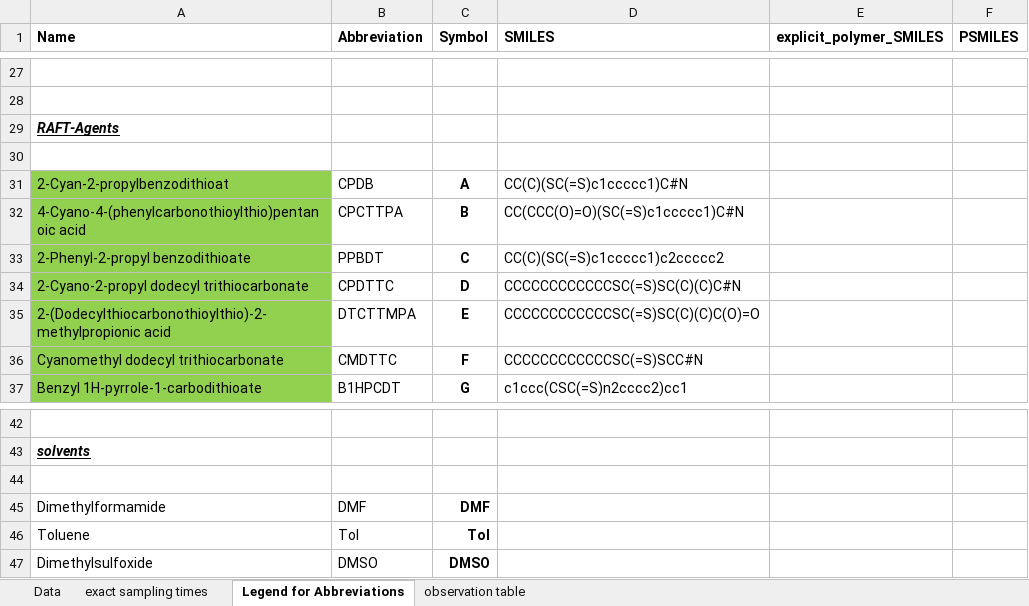
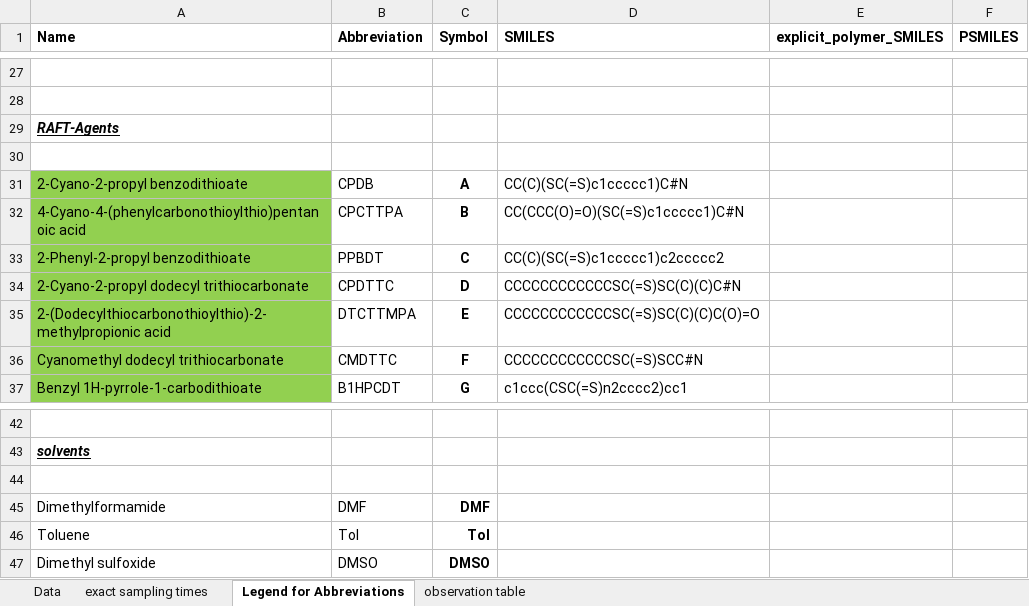
Before and after one commit to Bizbalt/RAFT-knowledgebase, an Excel workbook: raft-knowledge-base-website/data/kinetics_data/evaluation table (NMR and SEC).xlsx, sheet Legend for Abbreviations, drawn as a sheet; only a part is shown, gaps mark what is left out; values as stored, in another font and other column widths than the file's, no borders; the diff names each change by its address in the sheet, - before the commit and + after, or states it on an @@ line.

```diff
--- a/raft-knowledge-base-website/data/kinetics_data/evaluation table (NMR and SEC).xlsx (sheet Legend for Abbreviations)
+++ b/raft-knowledge-base-website/data/kinetics_data/evaluation table (NMR and SEC).xlsx (sheet Legend for Abbreviations)
-A31 (Name): 2-Cyan-2-propylbenzodithioat
+A31 (Name): 2-Cyano-2-propyl benzodithioate
-A47 (Name): Dimethylsulfoxide
+A47 (Name): Dimethyl sulfoxide
```
Also changed, not shown: raft-knowledge-base-website/data/kinetics_data/2023_04_13 - 2.overview of chemicals and calculation for reactions.xlsx.
